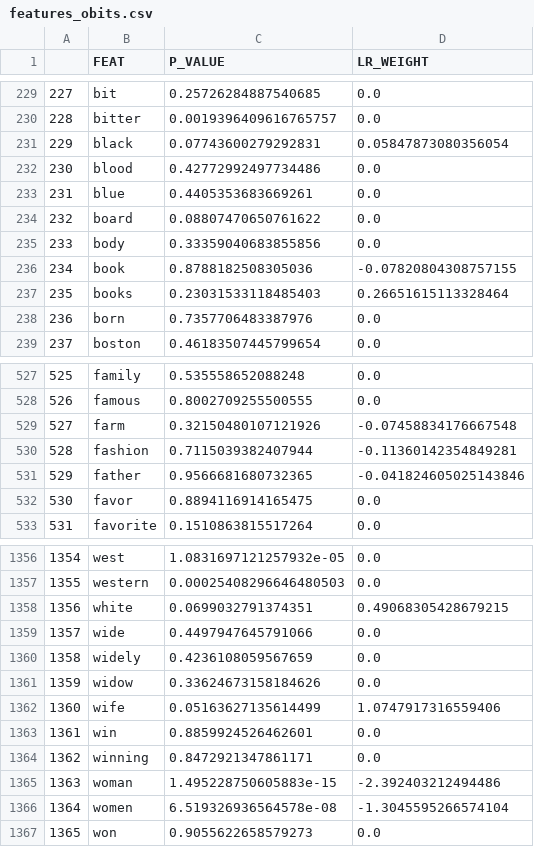
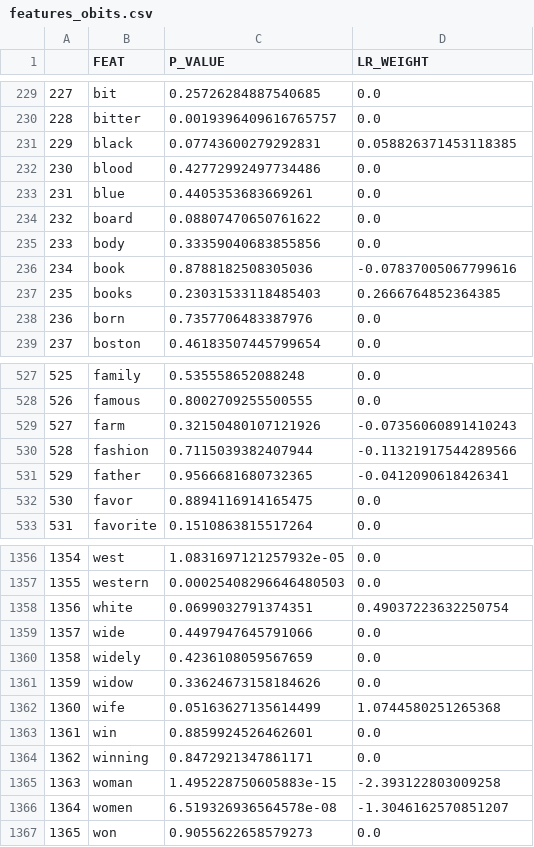
Before and after one commit to sinykin/QTM-340, a CSV file: docs/features_obits.csv, drawn as a sheet; only a part is shown, gaps mark what is left out; the diff covers the shown part only.

```diff
--- a/docs/features_obits.csv
+++ b/docs/features_obits.csv
@@ -230,3 +230,3 @@
 228,bitter,0.0019396409616765757,0.0
-229,black,0.07743600279292831,0.05847873080356054
+229,black,0.07743600279292831,0.058826371453118385
 230,blood,0.42772992497734486,0.0
@@ -235,4 +235,4 @@
 233,body,0.33359040683855856,0.0
-234,book,0.8788182508305036,-0.07820804308757155
-235,books,0.23031533118485403,0.26651615113328464
+234,book,0.8788182508305036,-0.07837005067799616
+235,books,0.23031533118485403,0.2666764852364385
 236,born,0.7357706483387976,0.0
@@ -528,5 +528,5 @@
 526,famous,0.8002709255500555,0.0
-527,farm,0.32150480107121926,-0.07458834176667548
-528,fashion,0.7115039382407944,-0.11360142354849281
-529,father,0.9566681680732365,-0.041824605025143846
+527,farm,0.32150480107121926,-0.07356060891410243
+528,fashion,0.7115039382407944,-0.11321917544289566
+529,father,0.9566681680732365,-0.0412090618426341
 530,favor,0.8894116914165475,0.0
@@ -1357,3 +1357,3 @@
 1355,western,0.00025408296646480503,0.0
-1356,white,0.0699032791374351,0.49068305428679215
+1356,white,0.0699032791374351,0.49037223632250754
 1357,wide,0.4497947645791066,0.0
@@ -1361,7 +1361,7 @@
 1359,widow,0.33624673158184626,0.0
-1360,wife,0.05163627135614499,1.0747917316559406
+1360,wife,0.05163627135614499,1.0744580251265368
 1361,win,0.8859924526462601,0.0
 1362,winning,0.8472921347861171,0.0
-1363,woman,1.495228750605883e-15,-2.392403212494486
-1364,women,6.519326936564578e-08,-1.3045595266574104
+1363,woman,1.495228750605883e-15,-2.393122803009258
+1364,women,6.519326936564578e-08,-1.3046162570851207
 1365,won,0.9055622658579273,0.0
```
Also changed, not shown: 91 edited cells elsewhere in this file, 1 other file.
